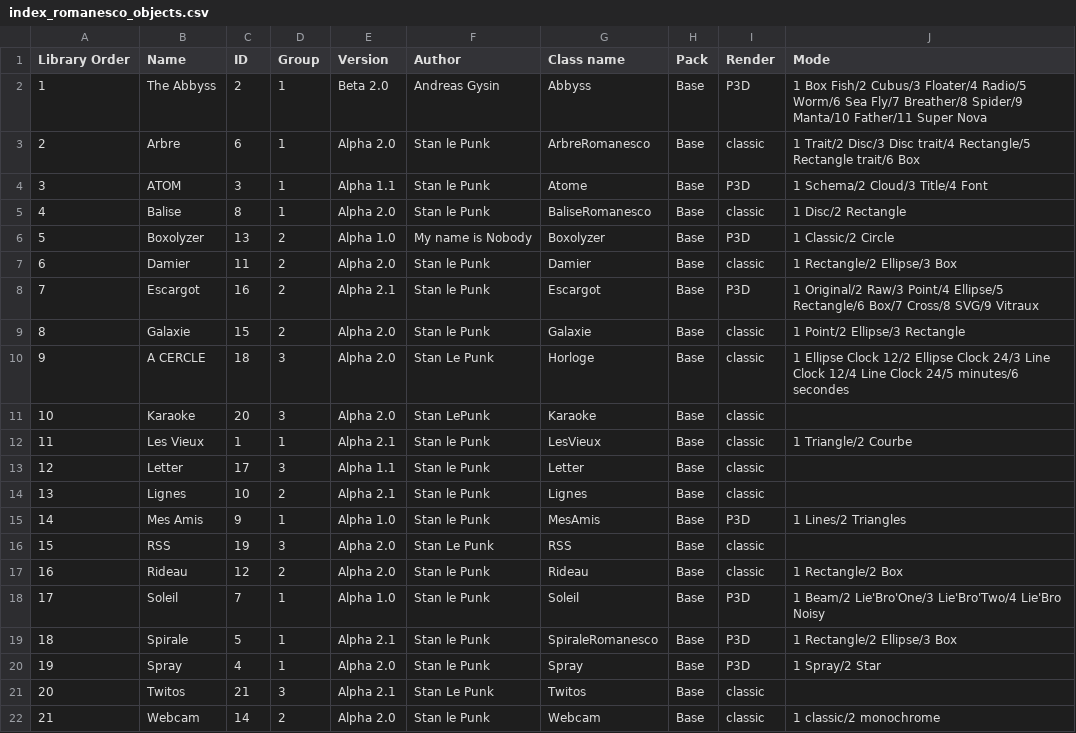
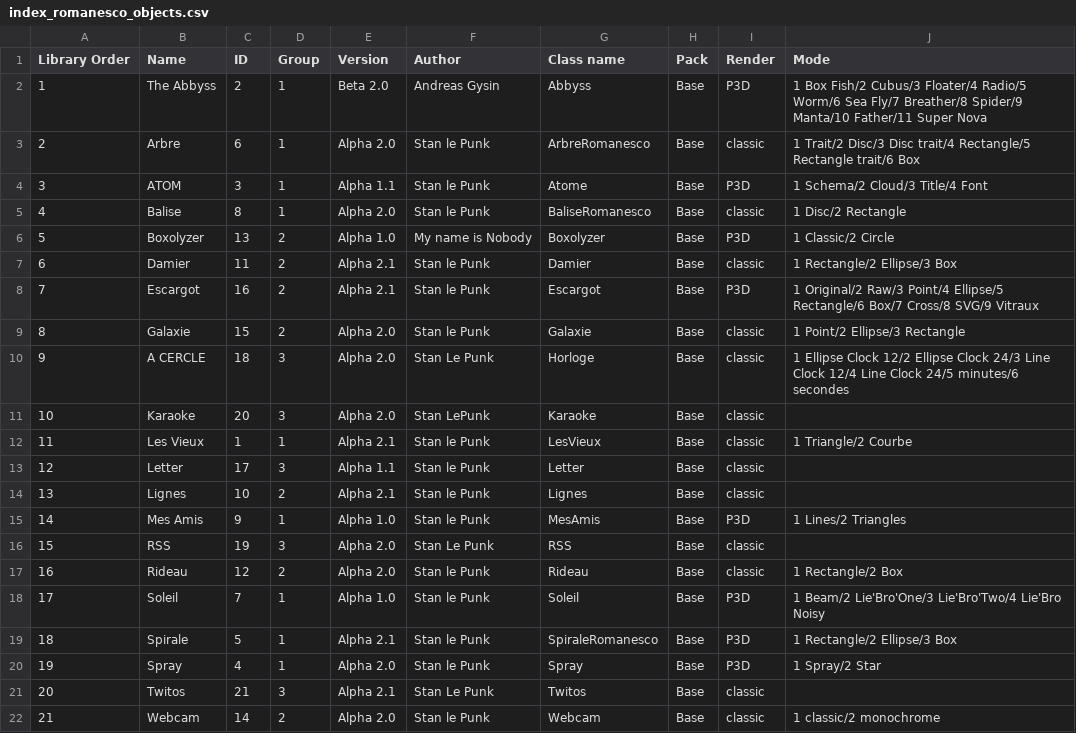
Before and after one commit to knupel/ROMANESCO-Processing, a CSV file: Controleur_25/preferences/objects/index_romanesco_objects.csv, drawn as a sheet.

Commit message:
revision ah : setting two new objects

```diff
--- a/Controleur_25/preferences/objects/index_romanesco_objects.csv
+++ b/Controleur_25/preferences/objects/index_romanesco_objects.csv
@@ -6,3 +6,3 @@ Library Order,Name,ID,Group,Version,Author,Class name,Pack,Render,Mode
 5,Boxolyzer,13,2,Alpha 1.0,My name is Nobody,Boxolyzer,Base,P3D,1 Classic/2 Circle
-6,Damier,11,2,Alpha 2.0,Stan le Punk,Damier,Base,classic,1 Rectangle/2 Ellipse/3 Box
+6,Damier,11,2,Alpha 2.1,Stan le Punk,Damier,Base,classic,1 Rectangle/2 Ellipse/3 Box
 7,Escargot,16,2,Alpha 2.1,Stan le Punk,Escargot,Base,P3D,1 Original/2 Raw/3 Point/4 Ellipse/5 Rectangle/6 Box/7 Cross/8 SVG/9 Vitraux
```
Also changed, not shown: PreScene_25/preferences/objects/index_romanesco_objects.csv, Scene_25/preferences/objects/index_romanesco_objects.csv, 19 other files.
